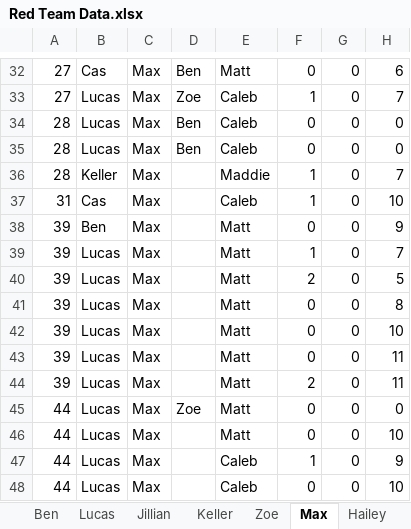
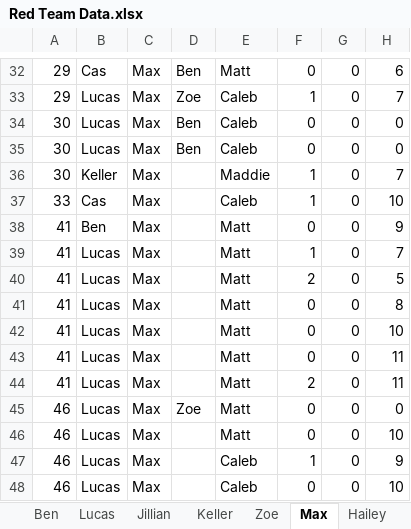
Before and after one commit to mahall05/FTC-Stats-2024, an Excel workbook: FTC Stats 2024/Sheets/Red Team Data.xlsx, sheet Max, drawn as a sheet; only a part is shown, gaps mark what is left out; values as stored, in another font and other column widths than the file's, no borders; the diff covers the shown part only; the diff names each change by its address in the sheet, - before the commit and + after, or states it on an @@ line.

```diff
--- a/FTC Stats 2024/Sheets/Red Team Data.xlsx (sheet Max)
+++ b/FTC Stats 2024/Sheets/Red Team Data.xlsx (sheet Max)
-A32:A33: 27
+A32:A33: 29
-A34:A36: 28
+A34:A36: 30
-A37: 31
+A37: 33
-A38:A44: 39
+A38:A44: 41
-A45:A48: 44
+A45:A48: 46
```
Also changed, not shown: 36 edited cells elsewhere in this sheet, sheet Coaches, sheet Drivers, sheet Human Players, sheet Matt, sheet Caleb, sheet Specialists, 9 more sheets, charts or pictures, 1 other file.
